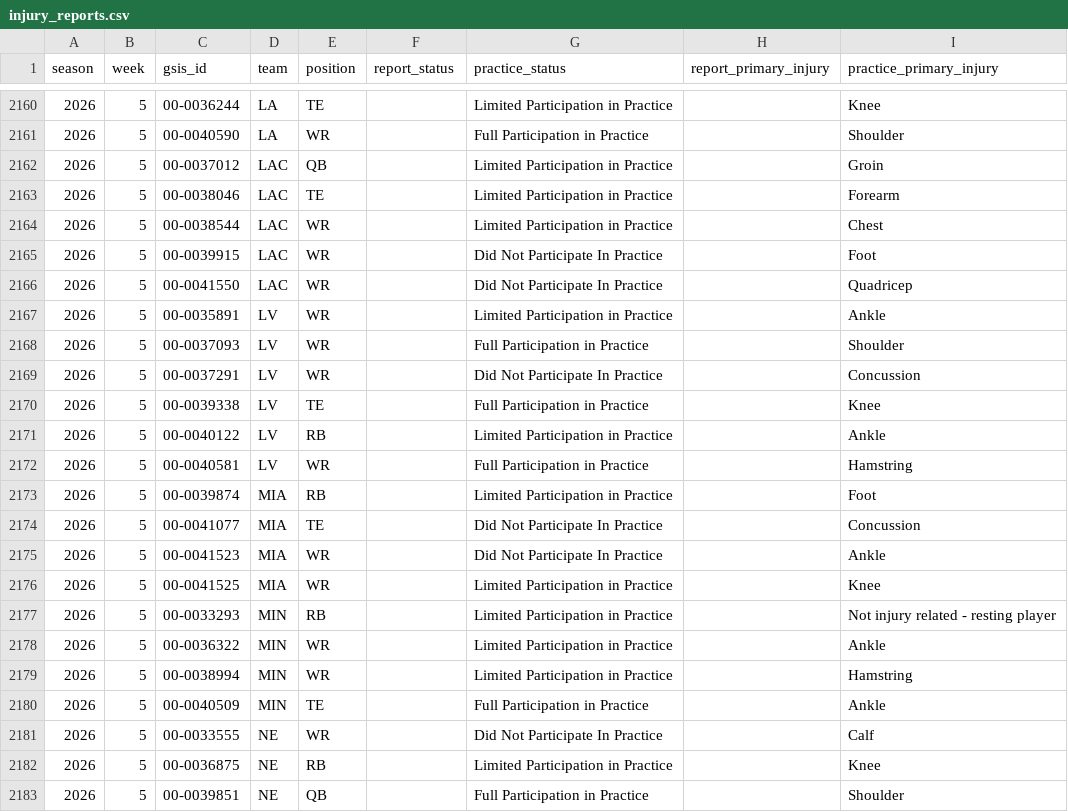
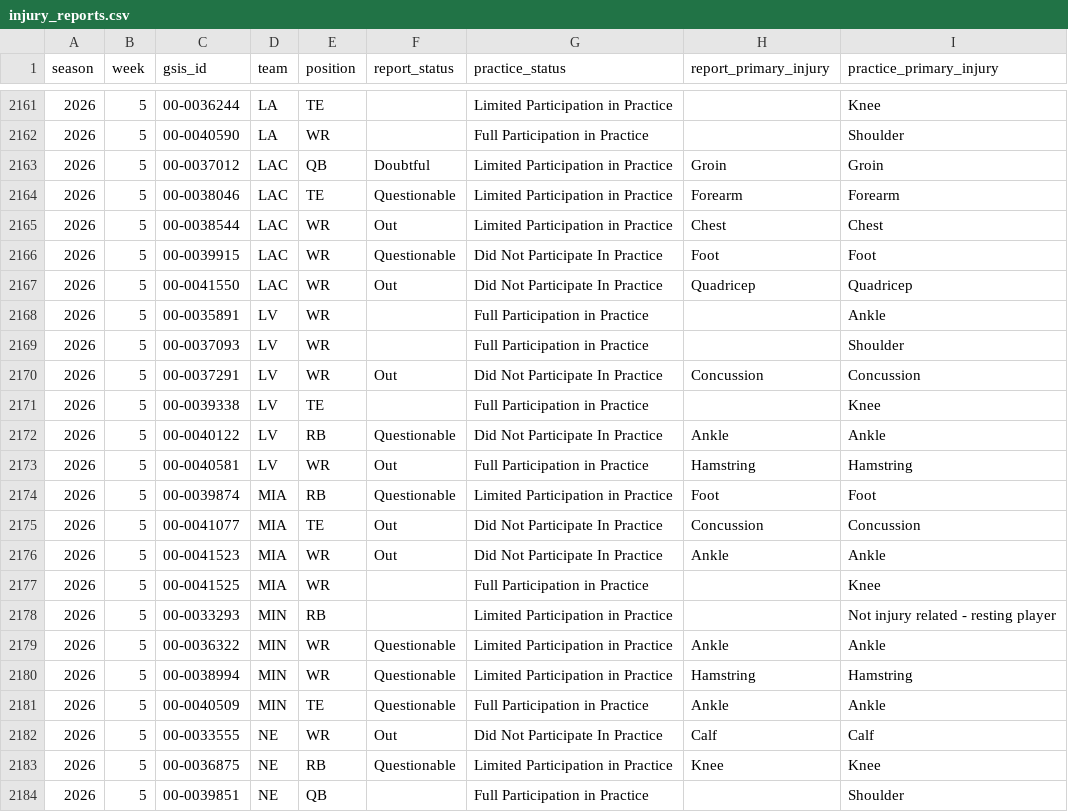
Before and after one commit to supyo29/bloodline-bowl, a CSV file: lib/role-calibration/data/injury_reports.csv, drawn as a sheet; only a part is shown, gaps mark what is left out; the diff covers the shown part only.

```diff
--- a/lib/role-calibration/data/injury_reports.csv
+++ b/lib/role-calibration/data/injury_reports.csv
@@ -2161,23 +2162,23 @@
 2026,5,"00-0040590","LA","WR",,"Full Participation in Practice",,"Shoulder"
-2026,5,"00-0037012","LAC","QB",,"Limited Participation in Practice",,"Groin"
-2026,5,"00-0038046","LAC","TE",,"Limited Participation in Practice",,"Forearm"
-2026,5,"00-0038544","LAC","WR",,"Limited Participation in Practice",,"Chest"
-2026,5,"00-0039915","LAC","WR",,"Did Not Participate In Practice",,"Foot"
-2026,5,"00-0041550","LAC","WR",,"Did Not Participate In Practice",,"Quadricep"
-2026,5,"00-0035891","LV","WR",,"Limited Participation in Practice",,"Ankle"
+2026,5,"00-0037012","LAC","QB","Doubtful","Limited Participation in Practice","Groin","Groin"
+2026,5,"00-0038046","LAC","TE","Questionable","Limited Participation in Practice","Forearm","Forearm"
+2026,5,"00-0038544","LAC","WR","Out","Limited Participation in Practice","Chest","Chest"
+2026,5,"00-0039915","LAC","WR","Questionable","Did Not Participate In Practice","Foot","Foot"
+2026,5,"00-0041550","LAC","WR","Out","Did Not Participate In Practice","Quadricep","Quadricep"
+2026,5,"00-0035891","LV","WR",,"Full Participation in Practice",,"Ankle"
 2026,5,"00-0037093","LV","WR",,"Full Participation in Practice",,"Shoulder"
-2026,5,"00-0037291","LV","WR",,"Did Not Participate In Practice",,"Concussion"
+2026,5,"00-0037291","LV","WR","Out","Did Not Participate In Practice","Concussion","Concussion"
 2026,5,"00-0039338","LV","TE",,"Full Participation in Practice",,"Knee"
-2026,5,"00-0040122","LV","RB",,"Limited Participation in Practice",,"Ankle"
-2026,5,"00-0040581","LV","WR",,"Full Participation in Practice",,"Hamstring"
-2026,5,"00-0039874","MIA","RB",,"Limited Participation in Practice",,"Foot"
-2026,5,"00-0041077","MIA","TE",,"Did Not Participate In Practice",,"Concussion"
-2026,5,"00-0041523","MIA","WR",,"Did Not Participate In Practice",,"Ankle"
-2026,5,"00-0041525","MIA","WR",,"Limited Participation in Practice",,"Knee"
+2026,5,"00-0040122","LV","RB","Questionable","Did Not Participate In Practice","Ankle","Ankle"
+2026,5,"00-0040581","LV","WR","Out","Full Participation in Practice","Hamstring","Hamstring"
+2026,5,"00-0039874","MIA","RB","Questionable","Limited Participation in Practice","Foot","Foot"
+2026,5,"00-0041077","MIA","TE","Out","Did Not Participate In Practice","Concussion","Concussion"
+2026,5,"00-0041523","MIA","WR","Out","Did Not Participate In Practice","Ankle","Ankle"
+2026,5,"00-0041525","MIA","WR",,"Full Participation in Practice",,"Knee"
 2026,5,"00-0033293","MIN","RB",,"Limited Participation in Practice",,"Not injury related - resting player"
-2026,5,"00-0036322","MIN","WR",,"Limited Participation in Practice",,"Ankle"
-2026,5,"00-0038994","MIN","WR",,"Limited Participation in Practice",,"Hamstring"
-2026,5,"00-0040509","MIN","TE",,"Full Participation in Practice",,"Ankle"
-2026,5,"00-0033555","NE","WR",,"Did Not Participate In Practice",,"Calf"
-2026,5,"00-0036875","NE","RB",,"Limited Participation in Practice",,"Knee"
+2026,5,"00-0036322","MIN","WR","Questionable","Limited Participation in Practice","Ankle","Ankle"
+2026,5,"00-0038994","MIN","WR","Questionable","Limited Participation in Practice","Hamstring","Hamstring"
+2026,5,"00-0040509","MIN","TE","Questionable","Full Participation in Practice","Ankle","Ankle"
+2026,5,"00-0033555","NE","WR","Out","Did Not Participate In Practice","Calf","Calf"
+2026,5,"00-0036875","NE","RB","Questionable","Limited Participation in Practice","Knee","Knee"
 2026,5,"00-0039851","NE","QB",,"Full Participation in Practice",,"Shoulder"
```
Also changed, not shown: 3 added rows and 92 edited cells elsewhere in this file, lib/role-calibration/data/role_profile_asof.csv, 1 other file.
